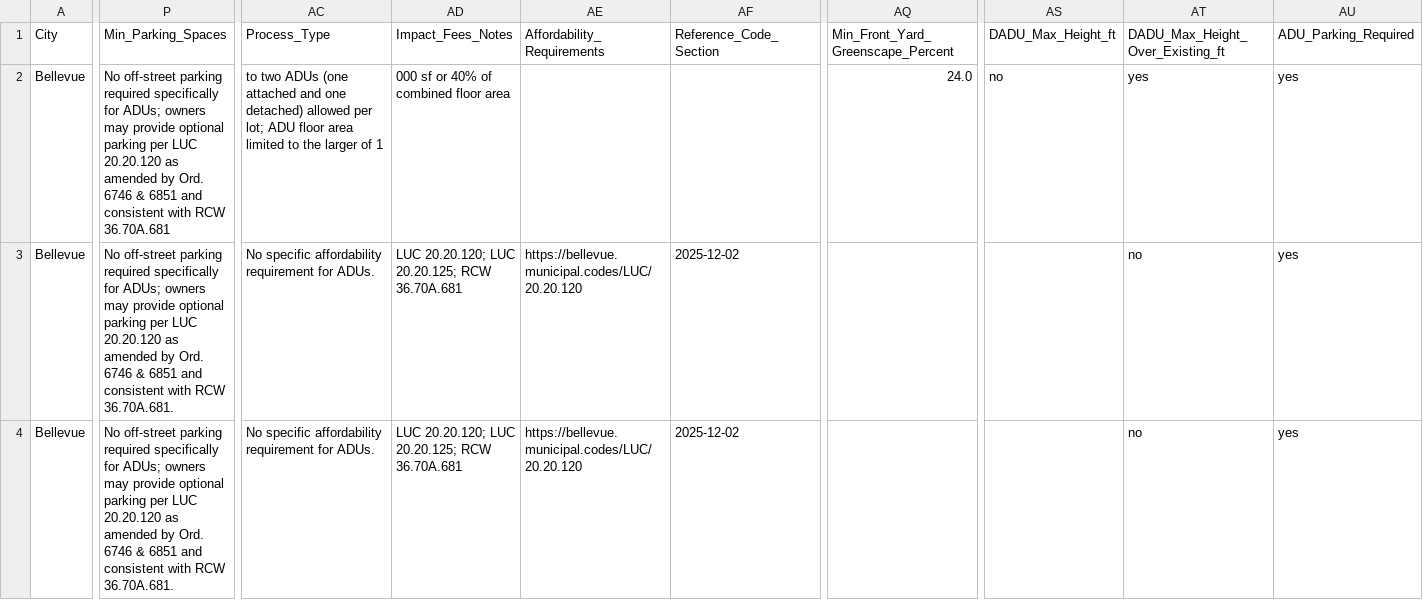
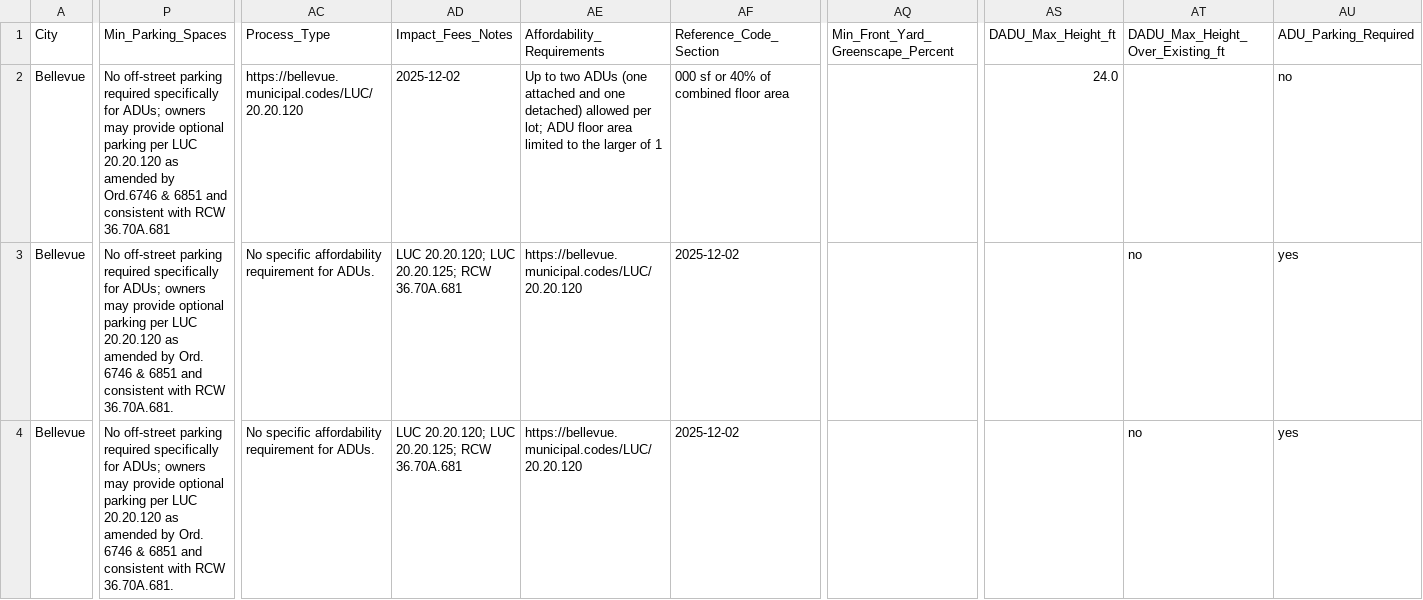
Before and after one commit to eva781/adu_landuse, a CSV file: data.csv, drawn as a sheet; only a part is shown, gaps mark what is left out; the diff covers the shown part only; the diff names each change by its address in the sheet, - before the commit and + after, or states it on an @@ line.

Commit message:
Update data.csv

```diff
--- a/data.csv
+++ b/data.csv
-P2 (Min_Parking_Spaces): …amended by Ord. 6746 & 6851…
+P2 (Min_Parking_Spaces): …amended by Ord.6746 & 6851…
-AC2 (Process_Type): to two ADUs (one attached and one detached) allowed per lot; ADU floor area limited to the larger of 1
+AC2 (Process_Type): https://bellevue.municipal.codes/LUC/20.20.120
-AD2 (Impact_Fees_Notes): 000 sf or 40% of combined floor area
+AD2 (Impact_Fees_Notes): 2025-12-02
-AE2 (Affordability_Requirements): (empty)
+AE2 (Affordability_Requirements): Up to two ADUs (one attached and one detached) allowed per lot; ADU floor area limited to the larger of 1
-AF2 (Reference_Code_Section): (empty)
+AF2 (Reference_Code_Section): 000 sf or 40% of combined floor area
-AQ2: 24.0
+AQ2: (empty)
-AS2 (DADU_Max_Height_ft): no
+AS2 (DADU_Max_Height_ft): 24.0
-AT2 (DADU_Max_Height_Over_Existing_ft): yes
+AT2 (DADU_Max_Height_Over_Existing_ft): (empty)
-AU2 (ADU_Parking_Required): yes
+AU2 (ADU_Parking_Required): no
```
Also changed, not shown: 38 edited cells elsewhere in this file.
